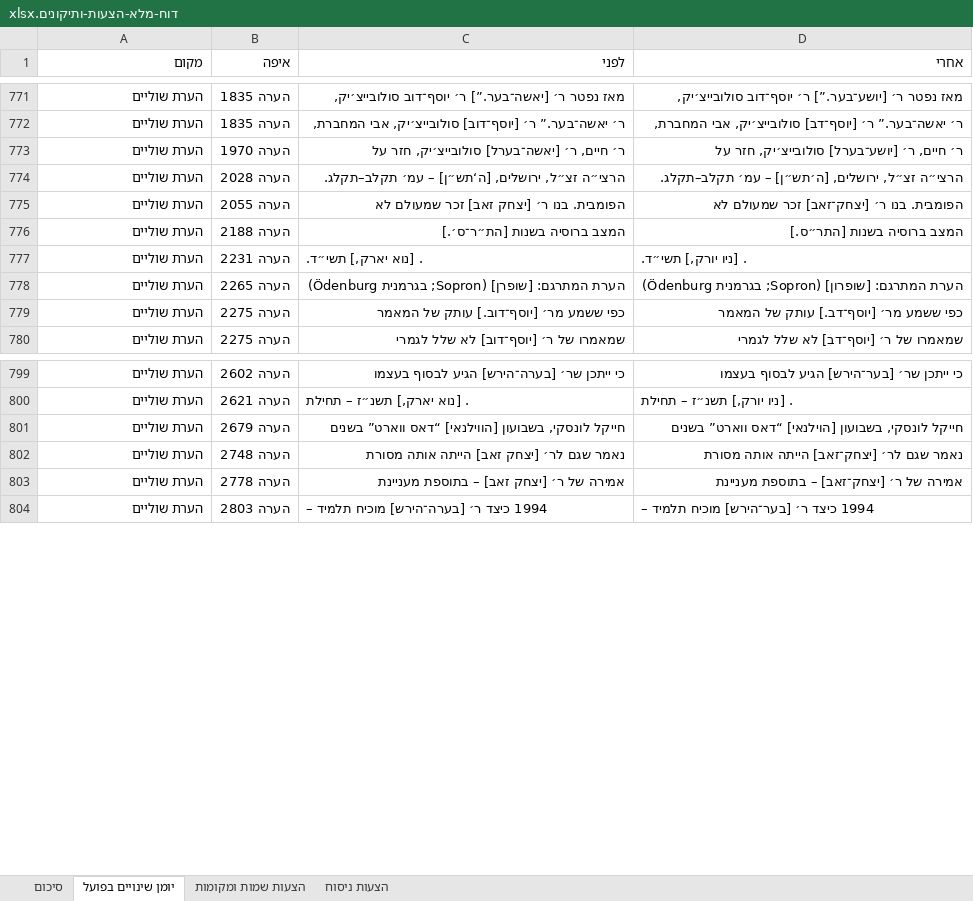
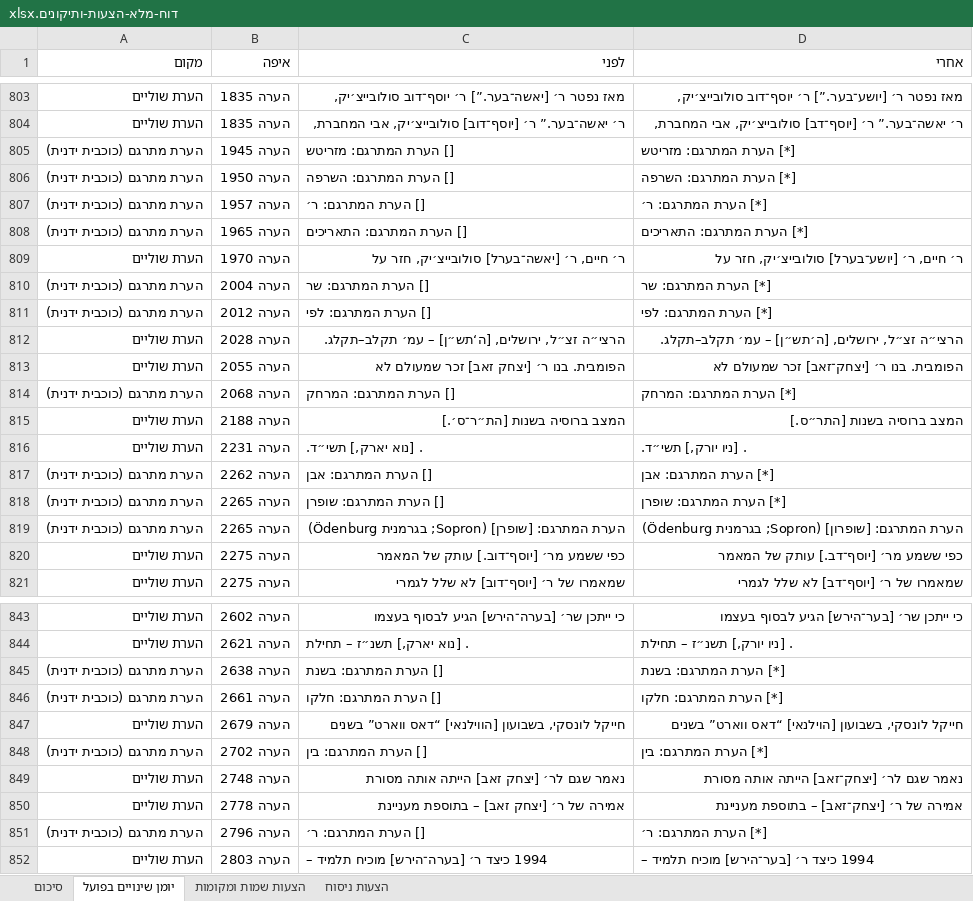
Before and after one commit to itamarlevi2016-cyber/ata, an Excel workbook: דוח-מלא-הצעות-ותיקונים.xlsx, sheet יומן שינויים בפועל, drawn as a sheet; only a part is shown, gaps mark what is left out; values as stored, in another font and other column widths than the file's, no borders; addresses are those after the commit; the diff covers the shown part only; the diff names each change by its address in the sheet, - before the commit and + after, or states it on an @@ line.

```diff
--- a/דוח-מלא-הצעות-ותיקונים.xlsx (sheet יומן שינויים בפועל)
+++ b/דוח-מלא-הצעות-ותיקונים.xlsx (sheet יומן שינויים בפועל)
+row 805: הערת מתרגם (כוכבית ידנית) | הערה 1945 | [] הערת המתרגם: מזריטש | [*] הערת המתרגם: מזריטש
+row 806: הערת מתרגם (כוכבית ידנית) | הערה 1950 | [] הערת המתרגם: השרפה | [*] הערת המתרגם: השרפה
+row 807: הערת מתרגם (כוכבית ידנית) | הערה 1957 | [] הערת המתרגם: ר׳ | [*] הערת המתרגם: ר׳
+row 808: הערת מתרגם (כוכבית ידנית) | הערה 1965 | [] הערת המתרגם: התאריכים | [*] הערת המתרגם: התאריכים
+row 810: הערת מתרגם (כוכבית ידנית) | הערה 2004 | [] הערת המתרגם: שר | [*] הערת המתרגם: שר
+row 811: הערת מתרגם (כוכבית ידנית) | הערה 2012 | [] הערת המתרגם: לפי | [*] הערת המתרגם: לפי
+row 814: הערת מתרגם (כוכבית ידנית) | הערה 2068 | [] הערת המתרגם: המרחק | [*] הערת המתרגם: המרחק
+row 817: הערת מתרגם (כוכבית ידנית) | הערה 2262 | [] הערת המתרגם: אבן | [*] הערת המתרגם: אבן
+row 818: הערת מתרגם (כוכבית ידנית) | הערה 2265 | [] הערת המתרגם: שופרן | [*] הערת המתרגם: שופרן
-A819 (מקום): הערת שוליים
+A819 (מקום): הערת מתרגם (כוכבית ידנית)
+row 845: הערת מתרגם (כוכבית ידנית) | הערה 2638 | [] הערת המתרגם: בשנת | [*] הערת המתרגם: בשנת
+row 846: הערת מתרגם (כוכבית ידנית) | הערה 2661 | [] הערת המתרגם: חלקו | [*] הערת המתרגם: חלקו
+row 848: הערת מתרגם (כוכבית ידנית) | הערה 2702 | [] הערת המתרגם: בין | [*] הערת המתרגם: בין
+row 851: הערת מתרגם (כוכבית ידנית) | הערה 2796 | [] הערת המתרגם: ר׳ | [*] הערת המתרגם: ר׳
```
Also changed, not shown: 62 added rows and 1 edited cell elsewhere in this sheet, sheet סיכום.
